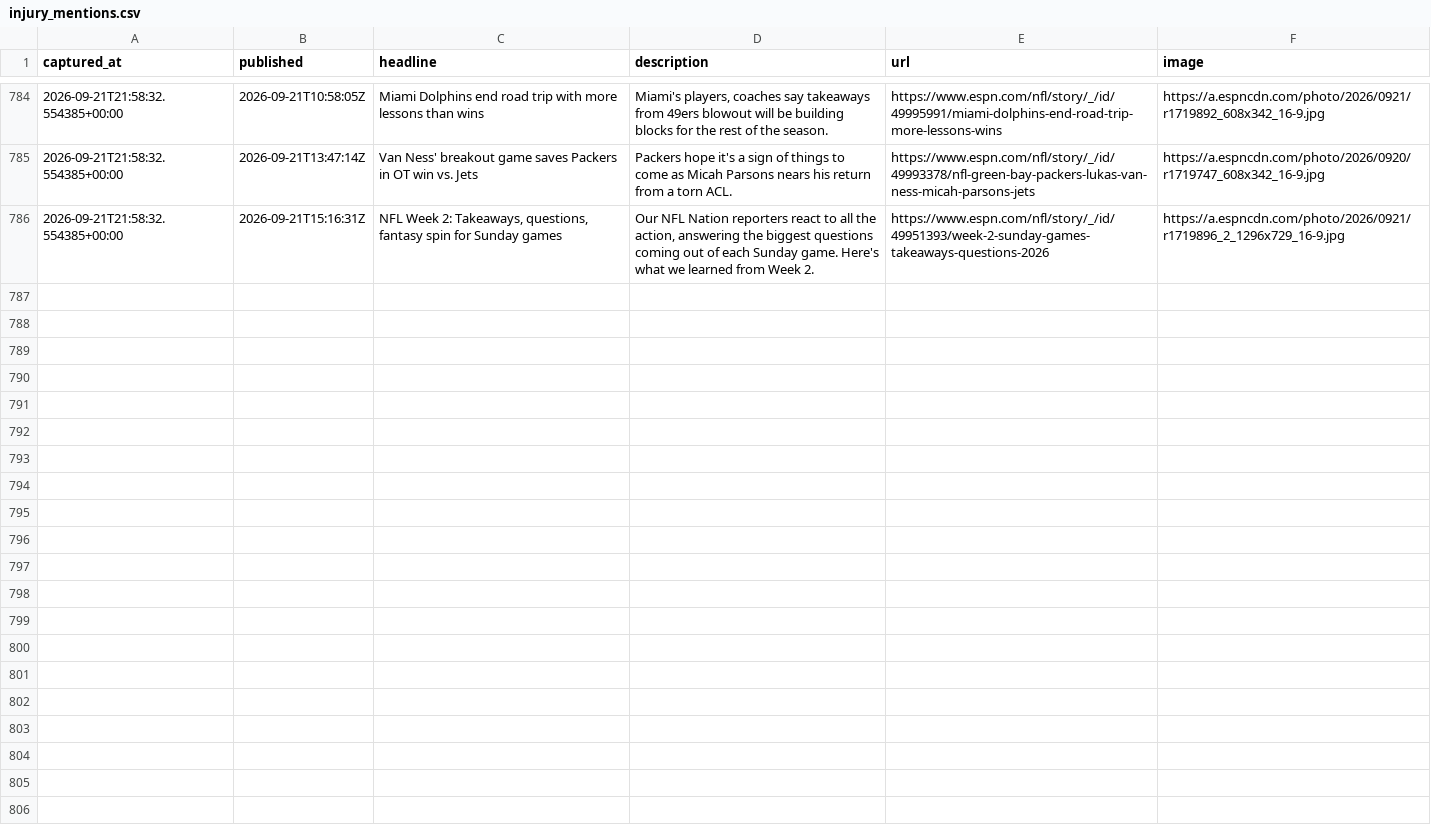
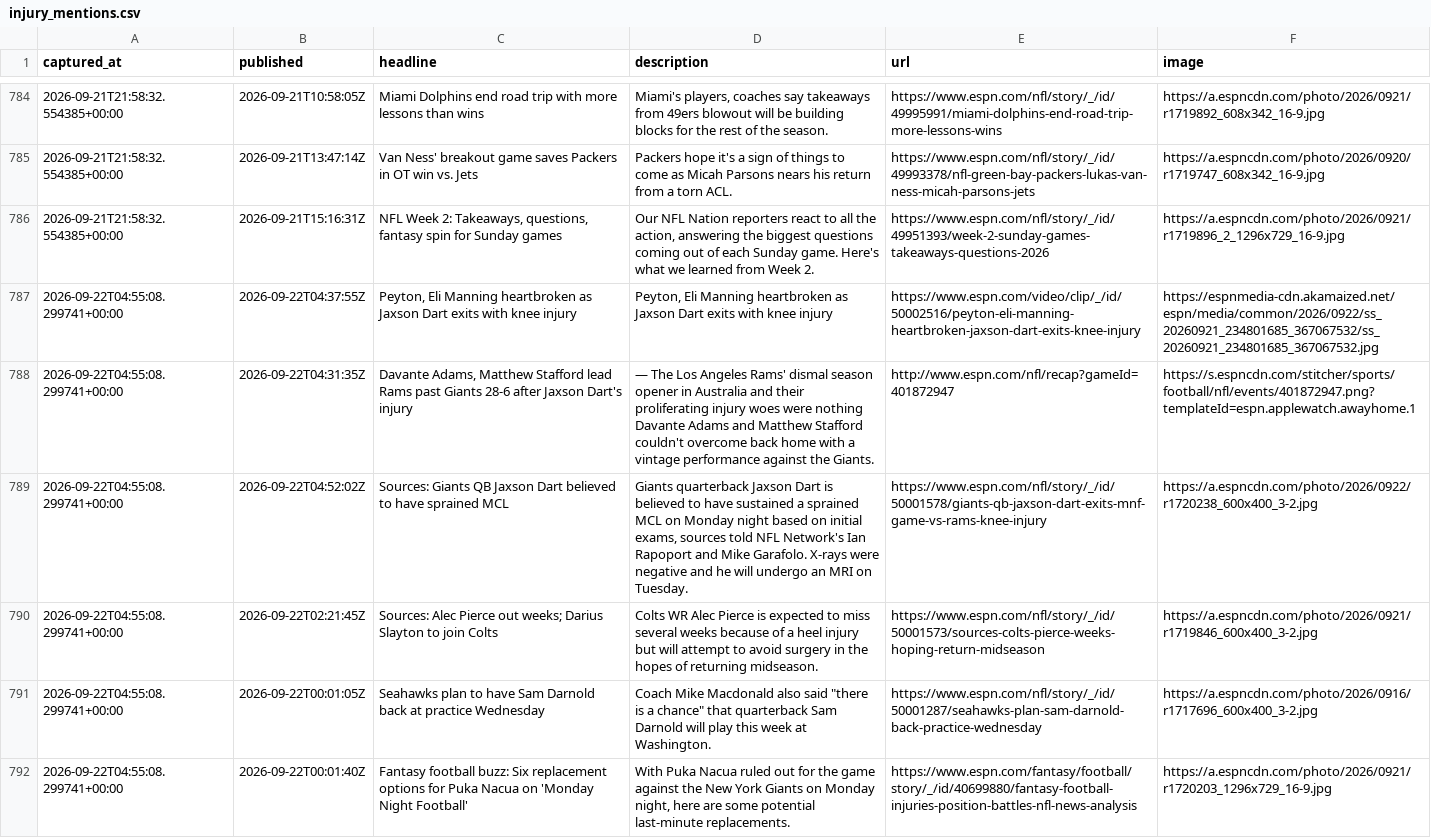
Before and after one commit to cmhart13-boop/OneMoreShiva-Native, a CSV file: data/injury_mentions.csv, drawn as a sheet; only a part is shown, gaps mark what is left out; the diff covers the shown part only.

```diff
--- a/data/injury_mentions.csv
+++ b/data/injury_mentions.csv
@@ -786 +786,7 @@ captured_at,published,headline,description,url,image
 2026-09-21T21:58:32.554385+00:00,2026-09-21T15:16:31Z,"NFL Week 2: Takeaways, questions, fantasy spin for Sunday games","Our NFL Nation reporters react to all the action, answering the biggest questions coming out of each Sunday game. Here's what we learned from Week 2.",https://www.espn.com/nfl/story/_/id/49951393/week-2-sunday-games-takeaways-questions-2026,https://a.espncdn.com/photo/2026/0921/r1719896_2_1296x729_16-9.jpg
+2026-09-22T04:55:08.299741+00:00,2026-09-22T04:37:55Z,"Peyton, Eli Manning heartbroken as Jaxson Dart exits with knee injury","Peyton, Eli Manning heartbroken as Jaxson Dart exits with knee injury",https://www.espn.com/video/clip/_/id/50002516/peyton-eli-manning-heartbroken-jaxson-dart-exits-knee-injury,https://espnmedia-cdn.akamaized.net/espn/media/common/2026/0922/ss_20260921_234801685_367067532/ss_20260921_234801685_367067532.jpg
+2026-09-22T04:55:08.299741+00:00,2026-09-22T04:31:35Z,"Davante Adams, Matthew Stafford lead Rams past Giants 28-6 after Jaxson Dart's injury",— The Los Angeles Rams' dismal season opener in Australia and their proliferating injury woes were nothing Davante Adams and Matthew Stafford couldn't overcome back home with a vintage performance against the Giants.,http://www.espn.com/nfl/recap?gameId=401872947,https://s.espncdn.com/stitcher/sports/football/nfl/events/401872947.png?templateId=espn.applewatch.awayhome.1
+2026-09-22T04:55:08.299741+00:00,2026-09-22T04:52:02Z,Sources: Giants QB Jaxson Dart believed to have sprained MCL,"Giants quarterback Jaxson Dart is believed to have sustained a sprained MCL on Monday night based on initial exams, sources told NFL Network's Ian Rapoport and Mike Garafolo. X-rays were negative and he will undergo an MRI on Tuesday.",https://www.espn.com/nfl/story/_/id/50001578/giants-qb-jaxson-dart-exits-mnf-game-vs-rams-knee-injury,https://a.espncdn.com/photo/2026/0922/r1720238_600x400_3-2.jpg
+2026-09-22T04:55:08.299741+00:00,2026-09-22T02:21:45Z,Sources: Alec Pierce out weeks; Darius Slayton to join Colts,Colts WR Alec Pierce is expected to miss several weeks because of a heel injury but will attempt to avoid surgery in the hopes of returning midseason.,https://www.espn.com/nfl/story/_/id/50001573/sources-colts-pierce-weeks-hoping-return-midseason,https://a.espncdn.com/photo/2026/0921/r1719846_600x400_3-2.jpg
+2026-09-22T04:55:08.299741+00:00,2026-09-22T00:01:05Z,Seahawks plan to have Sam Darnold back at practice Wednesday,"Coach Mike Macdonald also said ""there is a chance"" that quarterback Sam Darnold will play this week at Washington.",https://www.espn.com/nfl/story/_/id/50001287/seahawks-plan-sam-darnold-back-practice-wednesday,https://a.espncdn.com/photo/2026/0916/r1717696_600x400_3-2.jpg
+2026-09-22T04:55:08.299741+00:00,2026-09-22T00:01:40Z,Fantasy football buzz: Six replacement options for Puka Nacua on 'Monday Night Football',"With Puka Nacua ruled out for the game against the New York Giants on Monday night, here are some potential last-minute replacements.",https://www.espn.com/fantasy/football/story/_/id/40699880/fantasy-football-injuries-position-battles-nfl-news-analysis,https://a.espncdn.com/photo/2026/0921/r1720203_1296x729_16-9.jpg
```
Also changed, not shown: 6 added rows elsewhere in this file, 2 other files.
